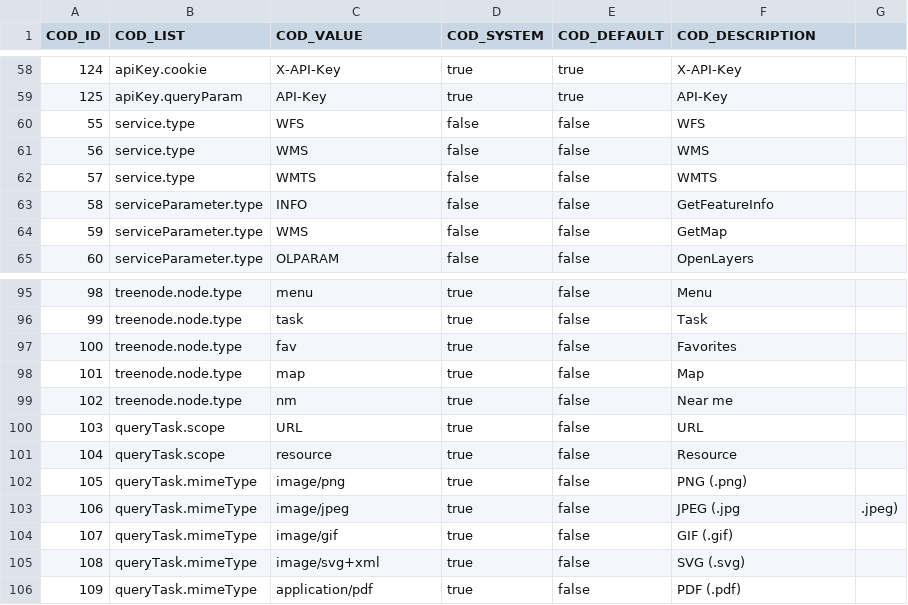
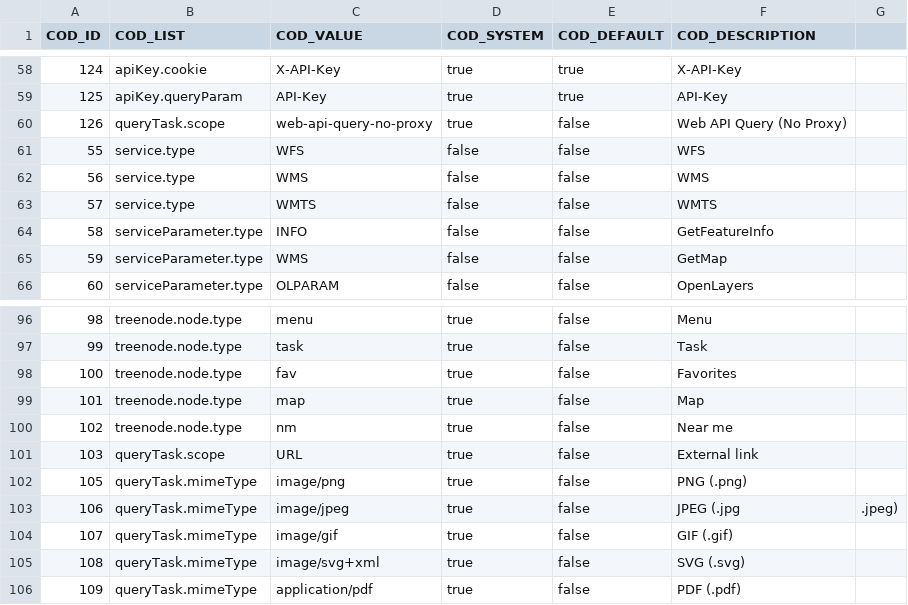
Before and after one commit to sitmun/sitmun-application-stack, a CSV file: profiles/oracle/liquibase/changelog/02_codelists/STM_CODELIST.csv, drawn as a sheet; only a part is shown, gaps mark what is left out.

Commit message:
feat: unify queryTask scope migrations into single changeset, remove resource and legacy scope entries

```diff
--- a/profiles/oracle/liquibase/changelog/02_codelists/STM_CODELIST.csv
+++ b/profiles/oracle/liquibase/changelog/02_codelists/STM_CODELIST.csv
@@ -59,2 +59,3 @@ COD_ID,COD_LIST,COD_VALUE,COD_SYSTEM,COD_DEFAULT,COD_DESCRIPTION
 125,apiKey.queryParam,API-Key,true,true,API-Key
+126,queryTask.scope,web-api-query-no-proxy,true,false,Web API Query (No Proxy)
 55,service.type,WFS,false,false,WFS
@@ -99,4 +100,3 @@ COD_ID,COD_LIST,COD_VALUE,COD_SYSTEM,COD_DEFAULT,COD_DESCRIPTION
 102,treenode.node.type,nm,true,false,Near me
-103,queryTask.scope,URL,true,false,URL
-104,queryTask.scope,resource,true,false,Resource
+103,queryTask.scope,URL,true,false,External link
 105,queryTask.mimeType,image/png,true,false,PNG (.png)
```
Also changed, not shown: profiles/postgres/liquibase/changelog/02_codelists/STM_CODELIST.csv, 3 other files.
